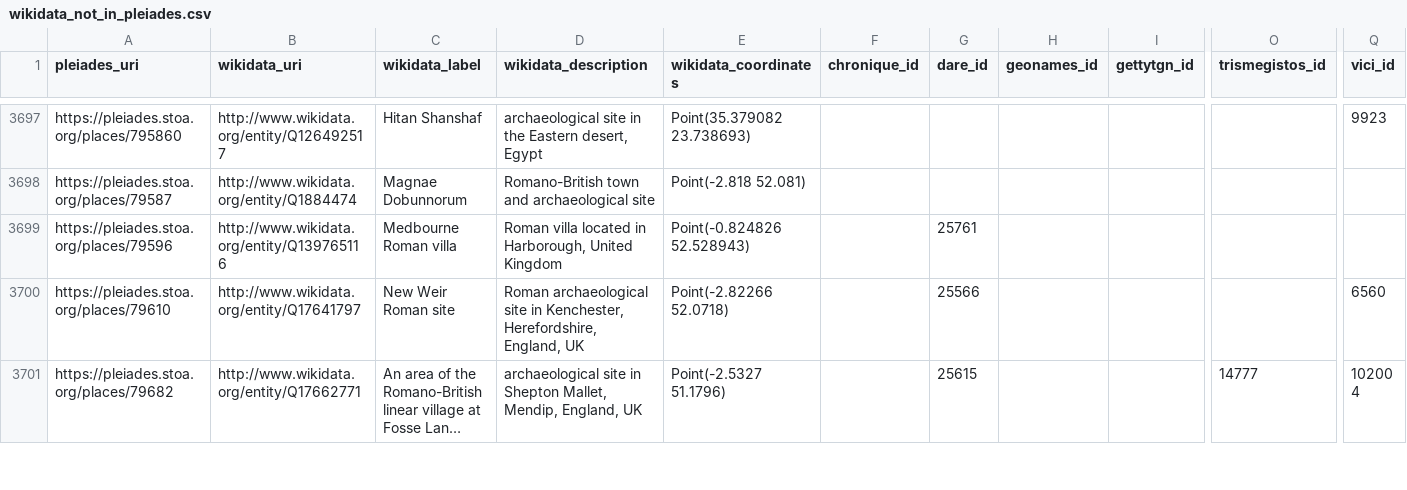
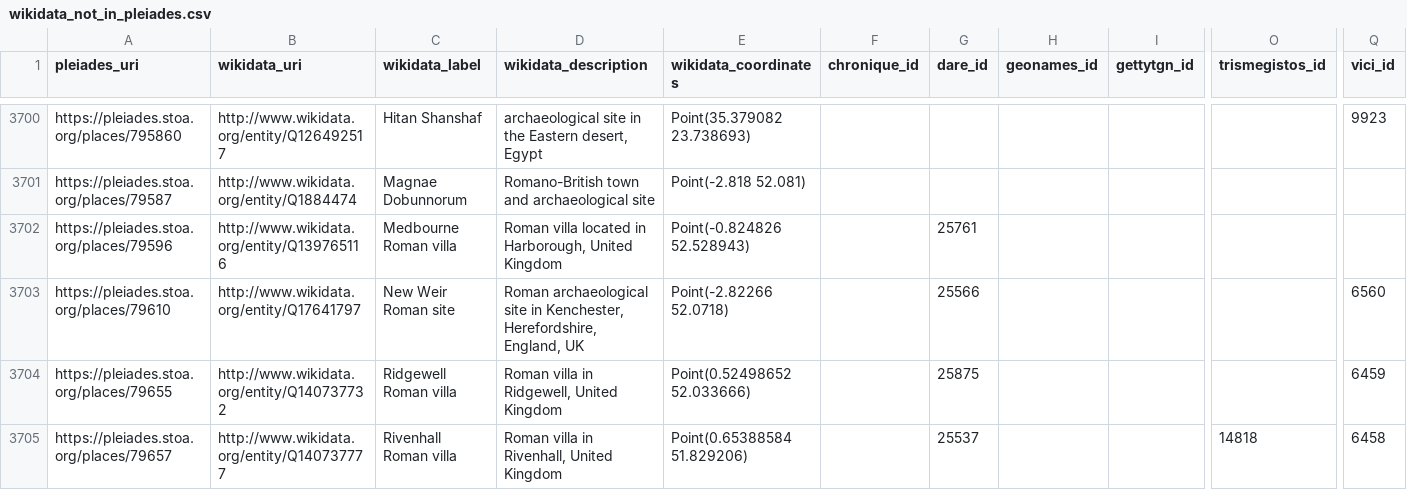
Before and after one commit to isawnyu/pleiades_wikidata, a CSV file: data/wikidata_not_in_pleiades.csv, drawn as a sheet; only a part is shown, gaps mark what is left out; the shorter side is filled out with more unchanged rows; long unchanged cells end in …; rows hold the shown columns only; the diff covers the shown part only; the diff names each change by its address in the sheet, - before the commit and + after, or states it on an @@ line.

Commit message:
updated pleiades wikidata: 16,616 Wikidata entities include a Pleiades ID property and 11,000 Pleiades entities include a Wikidata ID property. Of these, 10,701 are mutual (bidirectional). There are: 3,820 Pleiades resources to which Wikidata links can be added after they are checked; 299 Wikidata items to which Pleiades IDs can be added after they are checked; 80 Wikidata items that each link to more than one Pleiades ID (violates the Wikidata 'single-value constraint'); and 1,828 Pleiades resources to each of which more than one Wikidata Item link (violates the Wikidata 'distinct-values constraint').

```diff
--- a/data/wikidata_not_in_pleiades.csv
+++ b/data/wikidata_not_in_pleiades.csv
+row 3704: https://pleiades.stoa.org/places/79655 | http://www.wikidata.org/entity/Q140737732 | Ridgewell Roman villa | Roman villa in Ridgewell, United Kingdom | Point(0.52498652 52.033666) |  | 25875 |  |  |  | 6459
+row 3705: https://pleiades.stoa.org/places/79657 | http://www.wikidata.org/entity/Q140737777 | Rivenhall Roman villa | Roman villa in Rivenhall, United Kingdom | Point(0.65388584 51.829206) |  | 25537 |  |  | 14818 | 6458
```
Also changed, not shown: 6 added rows and 27 edited cells elsewhere in this file, data/pleiades_not_in_wikidata.csv, 2 other files.
